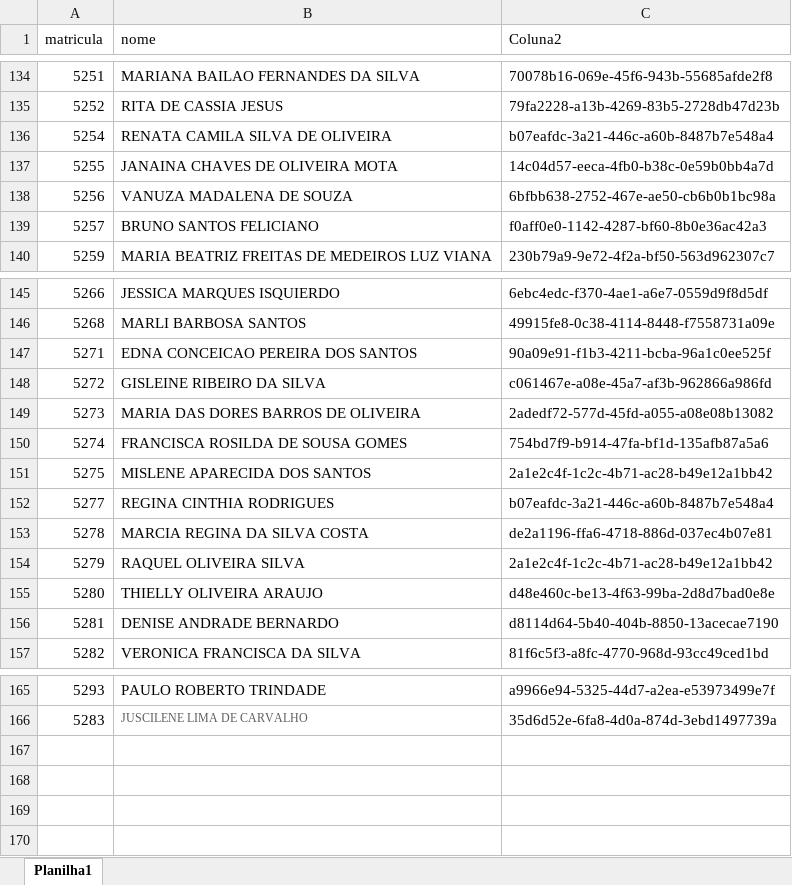
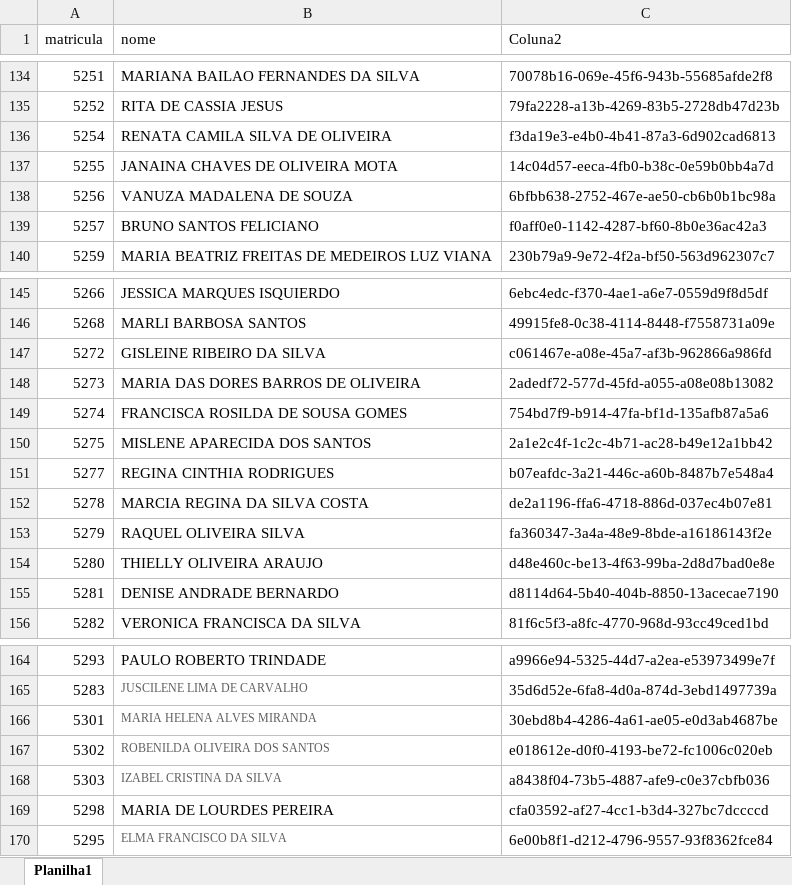
Before and after one commit to benediti/Enviar-Rateio-25, an Excel workbook: projeto/FUNC.xlsx, sheet Planilha1, drawn as a sheet; only a part is shown, gaps mark what is left out; values as stored, in another font and other column widths than the file's, no borders; conditional formats not drawn; removed rows and columns are numbered as before the commit, all else as after; the diff names each change by its address in the sheet, - before the commit and + after, or states it on an @@ line.

Commit message:
Add files via upload
upload

```diff
--- a/projeto/FUNC.xlsx (sheet Planilha1)
+++ b/projeto/FUNC.xlsx (sheet Planilha1)
-C136 (Coluna2): b07eafdc-3a21-446c-a60b-8487b7e548a4
+C136 (Coluna2): f3da19e3-e4b0-4b41-87a3-6d902cad6813
-row 147: 5271 | EDNA CONCEICAO PEREIRA DOS SANTOS | 90a09e91-f1b3-4211-bcba-96a1c0ee525f
-C153 (Coluna2): 2a1e2c4f-1c2c-4b71-ac28-b49e12a1bb42
+C153 (Coluna2): fa360347-3a4a-48e9-8bde-a16186143f2e
+row 166: 5301 | MARIA HELENA ALVES MIRANDA | 30ebd8b4-4286-4a61-ae05-e0d3ab4687be
+row 167: 5302 | ROBENILDA OLIVEIRA DOS SANTOS | e018612e-d0f0-4193-be72-fc1006c020eb
+row 168: 5303 | IZABEL CRISTINA DA SILVA | a8438f04-73b5-4887-afe9-c0e37cbfb036
+row 169: 5298 | MARIA DE LOURDES PEREIRA | cfa03592-af27-4cc1-b3d4-327bc7dccccd
+row 170: 5295 | ELMA FRANCISCO DA SILVA | 6e00b8f1-d212-4796-9557-93f8362fce84
```
